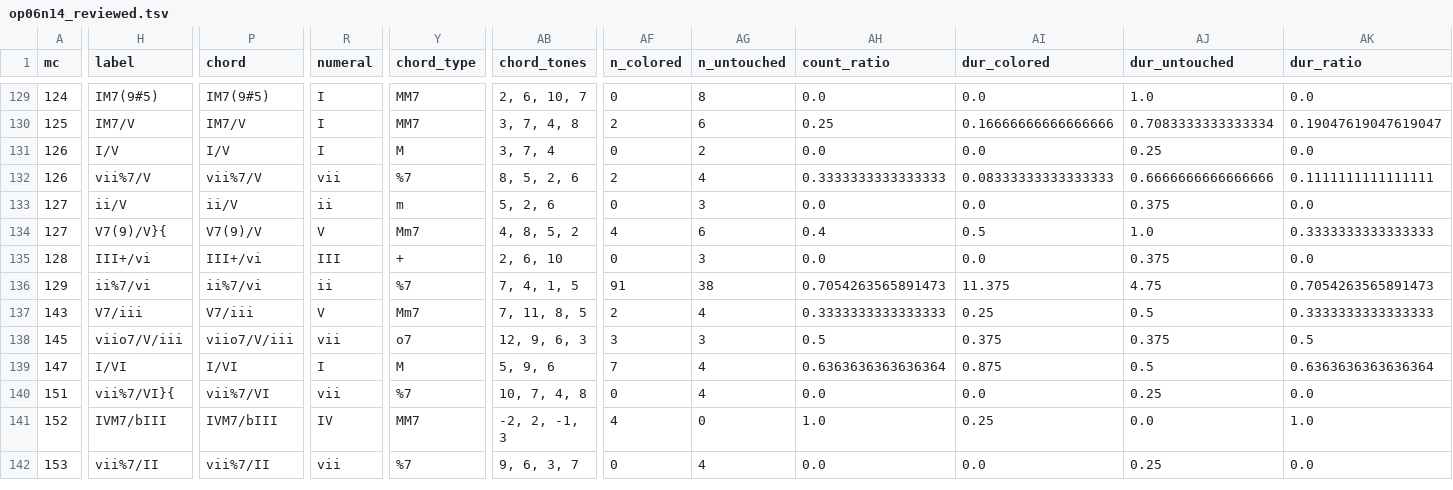
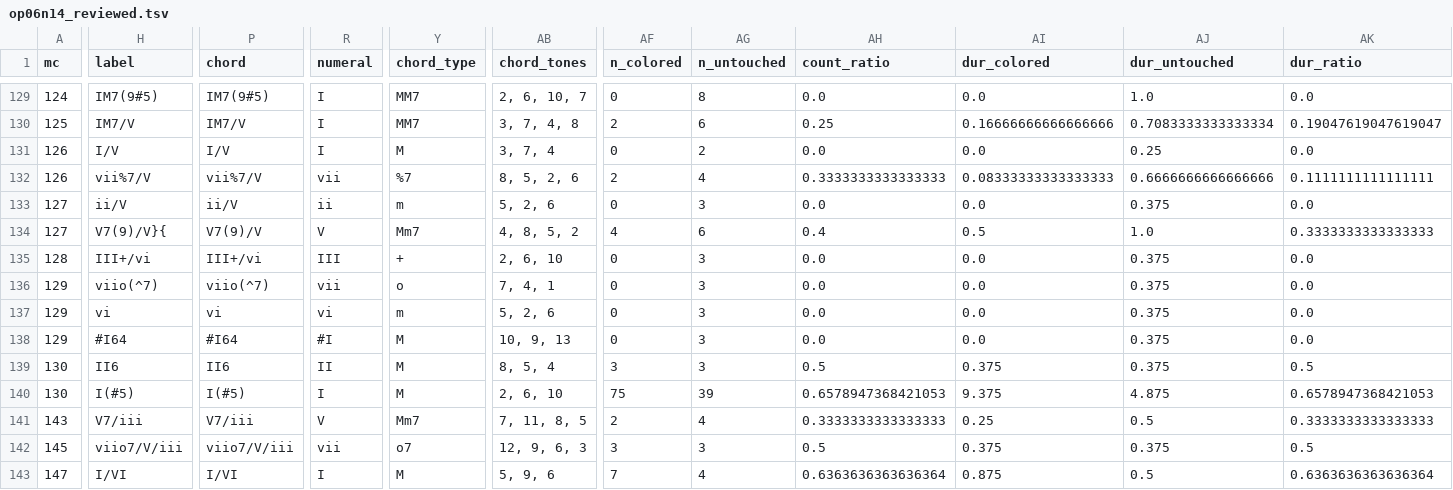
Before and after one commit to DCMLab/bartok_bagatelles, a TSV file: reviewed/op06n14_reviewed.tsv, drawn as a sheet; only a part is shown, gaps mark what is left out; the shorter side is filled out with more unchanged rows; rows hold the shown columns only; the diff covers the shown part only; the diff names each change by its address in the sheet, - before the commit and + after, or states it on an @@ line.

Commit message:
129 - 143: adds missing labels

```diff
--- a/reviewed/op06n14_reviewed.tsv
+++ b/reviewed/op06n14_reviewed.tsv
-H136 (label): ii%7/vi
+H136 (label): viio(^7)
-P136 (chord): ii%7/vi
+P136 (chord): viio(^7)
-R136 (numeral): ii
+R136 (numeral): vii
-Y136 (chord_type): %7
+Y136 (chord_type): o
-AB136 (chord_tones): 7, 4, 1, 5
+AB136 (chord_tones): 7, 4, 1
-AF136 (n_colored): 91
+AF136 (n_colored): 0
-AG136 (n_untouched): 38
+AG136 (n_untouched): 3
-AH136 (count_ratio): 0.7054263565891473
+AH136 (count_ratio): 0.0
-AI136 (dur_colored): 11.375
+AI136 (dur_colored): 0.0
-AJ136 (dur_untouched): 4.75
+AJ136 (dur_untouched): 0.375
-AK136 (dur_ratio): 0.7054263565891473
+AK136 (dur_ratio): 0.0
+row 137: 129 | vi | vi | vi | m | 5, 2, 6 | 0 | 3 | 0.0 | 0.0 | 0.375 | 0.0
+row 138: 129 | #I64 | #I64 | #I | M | 10, 9, 13 | 0 | 3 | 0.0 | 0.0 | 0.375 | 0.0
+row 139: 130 | II6 | II6 | II | M | 8, 5, 4 | 3 | 3 | 0.5 | 0.375 | 0.375 | 0.5
+row 140: 130 | I(#5) | I(#5) | I | M | 2, 6, 10 | 75 | 39 | 0.6578947368421053 | 9.375 | 4.875 | 0.6578947368421053
```
Also changed, not shown: 5 edited cells elsewhere in this file, chords/op06n14.chords.tsv, harmonies/op06n14.harmonies.tsv, 6 other files.
